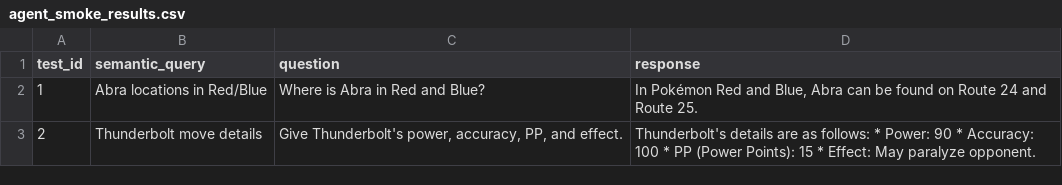
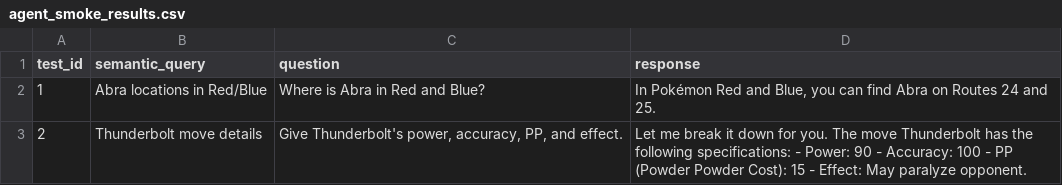
Before and after one commit to tadhami/Cynthia-v3, a CSV file: reports/agent_smoke_results.csv, drawn as a sheet.

```diff
--- a/reports/agent_smoke_results.csv
+++ b/reports/agent_smoke_results.csv
@@ -1,3 +1,3 @@
 test_id,semantic_query,question,response
-1,Abra locations in Red/Blue,Where is Abra in Red and Blue?,"In Pokémon Red and Blue, Abra can be found on Route 24 and Route 25."
-2,Thunderbolt move details,"Give Thunderbolt's power, accuracy, PP, and effect.",Thunderbolt's details are as follows:  * Power: 90 * Accuracy: 100 * PP (Power Points): 15 * Effect: May paralyze opponent.
+1,Abra locations in Red/Blue,Where is Abra in Red and Blue?,"In Pokémon Red and Blue, you can find Abra on Routes 24 and 25."
+2,Thunderbolt move details,"Give Thunderbolt's power, accuracy, PP, and effect.",Let me break it down for you.   The move Thunderbolt has the following specifications:  - Power: 90 - Accuracy: 100 - PP (Powder Powder Cost): 15 - Effect: May paralyze opponent.
```
Also changed, not shown: reports/agent_test_results.csv.
